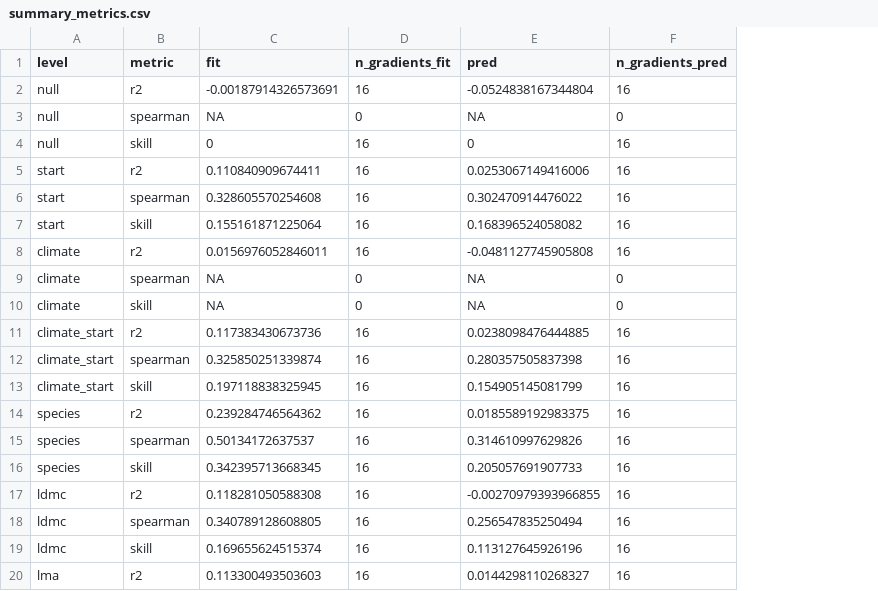
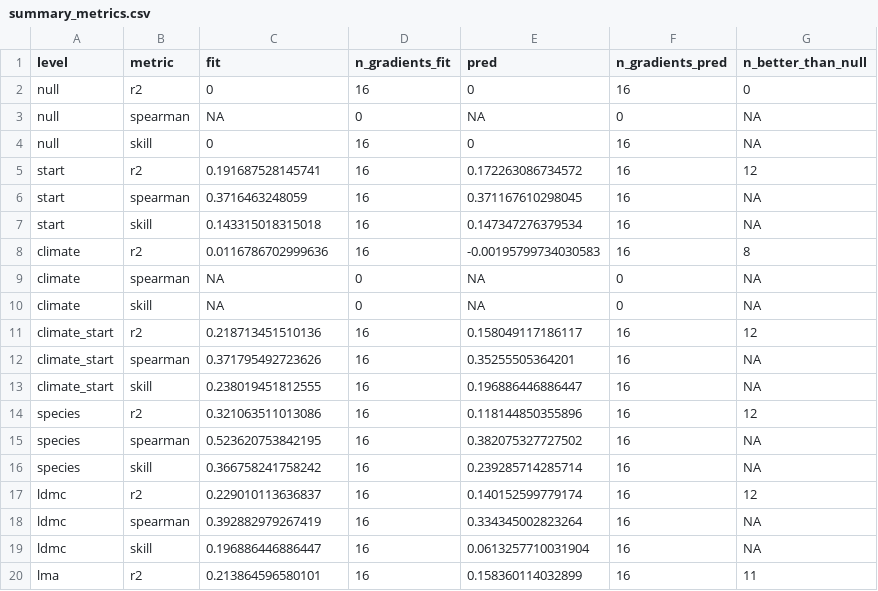
Before and after one commit to billurbektas/TransPlant_winners_losers, a CSV file: data/derived/06_ladder_predict/summary_metrics.csv, drawn as a sheet; only a part is shown; the diff covers the shown part only; the diff names each change by its address in the sheet, - before the commit and + after, or states it on an @@ line.

```diff
--- a/data/derived/06_ladder_predict/summary_metrics.csv
+++ b/data/derived/06_ladder_predict/summary_metrics.csv
+column G (n_better_than_null), rows 2-20: 0 | NA | NA | 12 | NA | NA | 8 | NA | NA | 12 | NA | NA | 12 | NA | NA | 12 | NA | NA | 11
-C2 (fit): -0.00187914326573691
+C2 (fit): 0
-E2 (pred): -0.0524838167344804
+E2 (pred): 0
-C5 (fit): 0.110840909674411
+C5 (fit): 0.191687528145741
-E5 (pred): 0.0253067149416006
+E5 (pred): 0.172263086734572
-C6 (fit): 0.328605570254608
+C6 (fit): 0.3716463248059
-E6 (pred): 0.302470914476022
+E6 (pred): 0.371167610298045
-C7 (fit): 0.155161871225064
+C7 (fit): 0.143315018315018
-E7 (pred): 0.168396524058082
+E7 (pred): 0.147347276379534
-C8 (fit): 0.0156976052846011
+C8 (fit): 0.0116786702999636
-E8 (pred): -0.0481127745905808
+E8 (pred): -0.00195799734030583
-C11 (fit): 0.117383430673736
+C11 (fit): 0.218713451510136
-E11 (pred): 0.0238098476444885
+E11 (pred): 0.158049117186117
-C12 (fit): 0.325850251339874
+C12 (fit): 0.371795492723626
-E12 (pred): 0.280357505837398
+E12 (pred): 0.35255505364201
-C13 (fit): 0.197118838325945
+C13 (fit): 0.238019451812555
-E13 (pred): 0.154905145081799
+E13 (pred): 0.196886446886447
-C14 (fit): 0.239284746564362
+C14 (fit): 0.321063511013086
-E14 (pred): 0.0185589192983375
+E14 (pred): 0.118144850355896
-C15 (fit): 0.50134172637537
+C15 (fit): 0.523620753842195
-E15 (pred): 0.314610997629826
+E15 (pred): 0.382075327727502
-C16 (fit): 0.342395713668345
+C16 (fit): 0.366758241758242
-E16 (pred): 0.205057691907733
+E16 (pred): 0.239285714285714
-C17 (fit): 0.118281050588308
+C17 (fit): 0.229010113636837
-E17 (pred): -0.00270979393966855
+E17 (pred): 0.140152599779174
-C18 (fit): 0.340789128608805
+C18 (fit): 0.392882979267419
-E18 (pred): 0.256547835250494
+E18 (pred): 0.334345002823264
-C19 (fit): 0.169655624515374
+C19 (fit): 0.196886446886447
-E19 (pred): 0.113127645926196
+E19 (pred): 0.0613257710031904
-C20 (fit): 0.113300493503603
+C20 (fit): 0.213864596580101
-E20 (pred): 0.0144298110268327
+E20 (pred): 0.158360114032899
```
Also changed, not shown: 76 edited cells elsewhere in this file, data/derived/06_ladder_predict/fit_metrics.csv, data/derived/06_ladder_predict/pred_metrics.csv, 9 other files.
